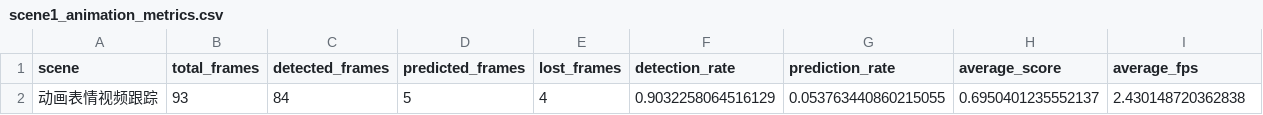
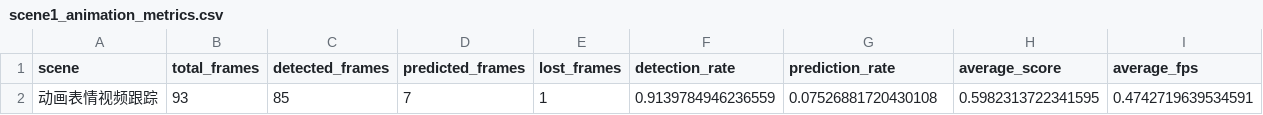
Before and after one commit to quji1234561/Track, a CSV file: outputs/metrics/scene1_animation_metrics.csv, drawn as a sheet.

```diff
--- a/outputs/metrics/scene1_animation_metrics.csv
+++ b/outputs/metrics/scene1_animation_metrics.csv
@@ -1,2 +1,2 @@
 scene,total_frames,detected_frames,predicted_frames,lost_frames,detection_rate,prediction_rate,average_score,average_fps
-动画表情视频跟踪,93,84,5,4,0.9032258064516129,0.053763440860215055,0.6950401235552137,2.430148720362838
+动画表情视频跟踪,93,85,7,1,0.9139784946236559,0.07526881720430108,0.5982313722341595,0.4742719639534591
```
Also changed, not shown: outputs/metrics/scene2_car_metrics.csv, outputs/metrics/scene3_bicycle_metrics.csv, 39 other files.
